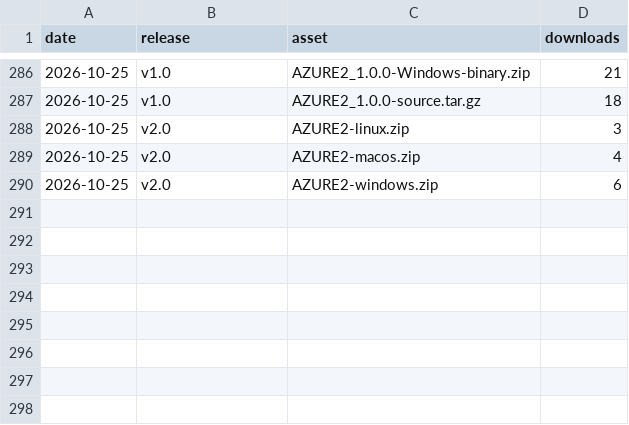
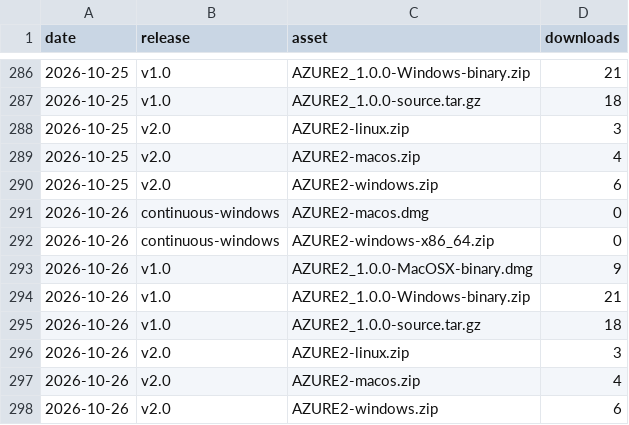
Before and after one commit to AZURE2DEV/AZURE2, a CSV file: traffic/downloads.csv, drawn as a sheet; only a part is shown, gaps mark what is left out.

```diff
--- a/traffic/downloads.csv
+++ b/traffic/downloads.csv
@@ -290 +290,9 @@ date,release,asset,downloads
 2026-10-25,v2.0,AZURE2-windows.zip,6
+2026-10-26,continuous-windows,AZURE2-macos.dmg,0
+2026-10-26,continuous-windows,AZURE2-windows-x86_64.zip,0
+2026-10-26,v1.0,AZURE2_1.0.0-MacOSX-binary.dmg,9
+2026-10-26,v1.0,AZURE2_1.0.0-Windows-binary.zip,21
+2026-10-26,v1.0,AZURE2_1.0.0-source.tar.gz,18
+2026-10-26,v2.0,AZURE2-linux.zip,3
+2026-10-26,v2.0,AZURE2-macos.zip,4
+2026-10-26,v2.0,AZURE2-windows.zip,6
```
Also changed, not shown: traffic/clones.csv, traffic/popular_paths.csv, 3 other files.
